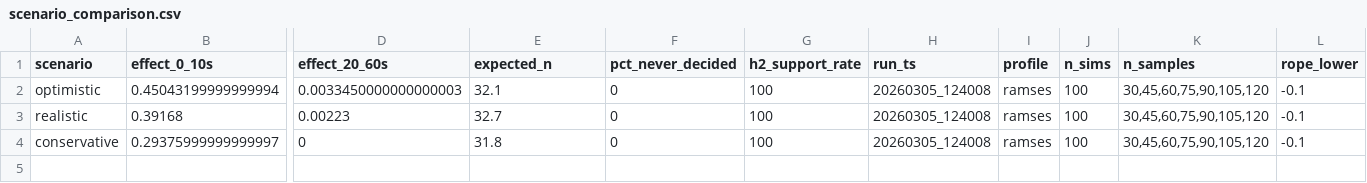
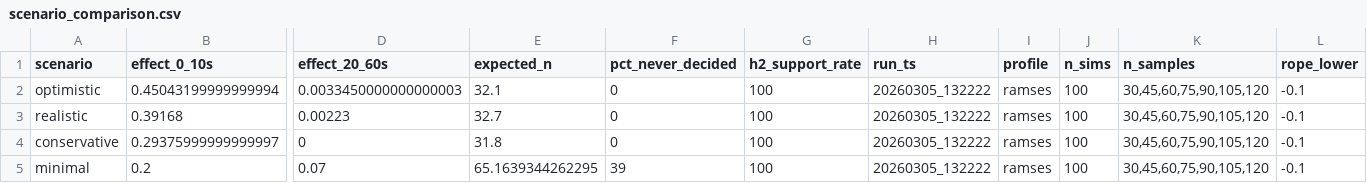
Before and after one commit to jobschepens/samplesize, a CSV file: data/csv/scenario_comparison.csv, drawn as a sheet; only a part is shown, gaps mark what is left out; rows hold the shown columns only; the diff names each change by its address in the sheet, - before the commit and + after, or states it on an @@ line.

Commit message:
Add minimal scenario results (job 4226383)

```diff
--- a/data/csv/scenario_comparison.csv
+++ b/data/csv/scenario_comparison.csv
-H2:H4 (run_ts): 20260305_124008
+H2:H4 (run_ts): 20260305_132222
+row 5: minimal | 0.2 | 0.07 | 65.1639344262295 | 39 | 100 | 20260305_132222 | ramses | 100 | 30,45,60,75,90,105,120 | -0.1
```
Also changed, not shown: data/csv/run_metadata.csv, 3 other files.
